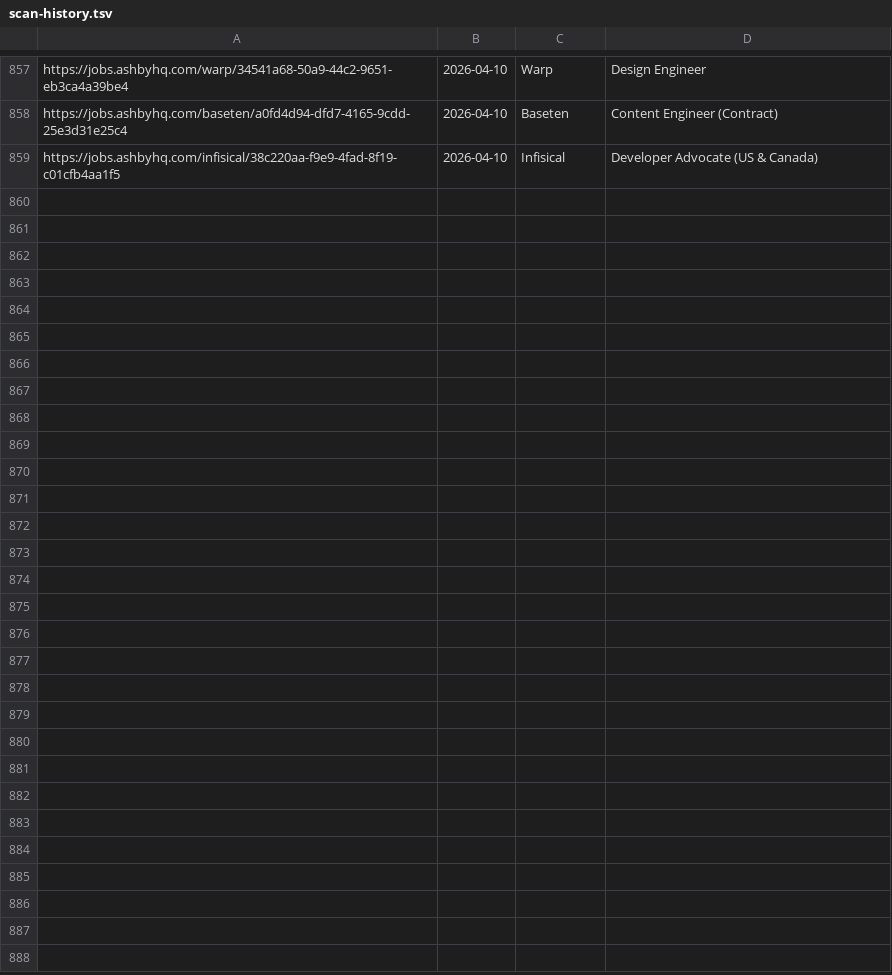
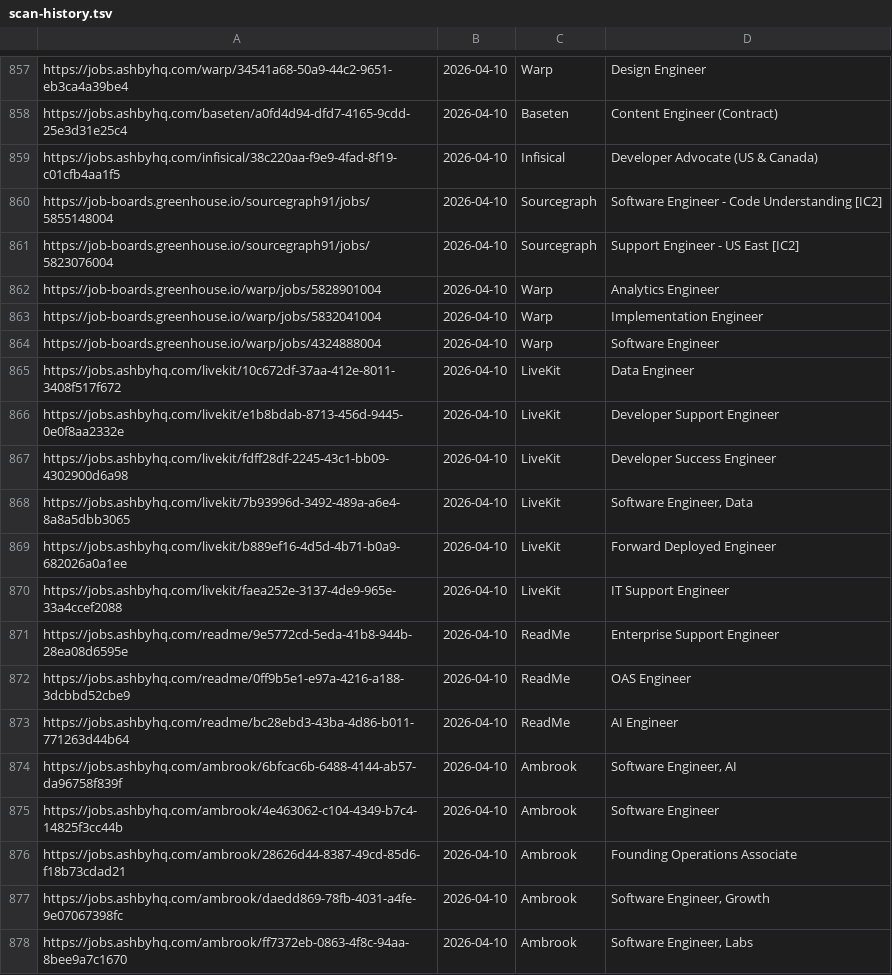
Before and after one commit to Engineernoob/career-ops-local, a TSV file: data/scan-history.tsv, drawn as a sheet; only a part is shown, gaps mark what is left out.

Commit message:
adding more data

```diff
--- a/data/scan-history.tsv
+++ b/data/scan-history.tsv
@@ -859 +859,20 @@ https://jobs.ashbyhq.com/baseten/a0fd4d94-dfd7-4165-9cdd-25e3d31e25c4	2026-04-10
 https://jobs.ashbyhq.com/infisical/38c220aa-f9e9-4fad-8f19-c01cfb4aa1f5	2026-04-10	Infisical	Developer Advocate (US & Canada)
+https://job-boards.greenhouse.io/sourcegraph91/jobs/5855148004	2026-04-10	Sourcegraph	Software Engineer - Code Understanding [IC2]
+https://job-boards.greenhouse.io/sourcegraph91/jobs/5823076004	2026-04-10	Sourcegraph	Support Engineer - US East [IC2]
+https://job-boards.greenhouse.io/warp/jobs/5828901004	2026-04-10	Warp	Analytics Engineer
+https://job-boards.greenhouse.io/warp/jobs/5832041004	2026-04-10	Warp	Implementation Engineer
+https://job-boards.greenhouse.io/warp/jobs/4324888004	2026-04-10	Warp	Software Engineer
+https://jobs.ashbyhq.com/livekit/10c672df-37aa-412e-8011-3408f517f672	2026-04-10	LiveKit	Data Engineer
+https://jobs.ashbyhq.com/livekit/e1b8bdab-8713-456d-9445-0e0f8aa2332e	2026-04-10	LiveKit	Developer Support Engineer
+https://jobs.ashbyhq.com/livekit/fdff28df-2245-43c1-bb09-4302900d6a98	2026-04-10	LiveKit	Developer Success Engineer
+https://jobs.ashbyhq.com/livekit/7b93996d-3492-489a-a6e4-8a8a5dbb3065	2026-04-10	LiveKit	Software Engineer, Data
+https://jobs.ashbyhq.com/livekit/b889ef16-4d5d-4b71-b0a9-682026a0a1ee	2026-04-10	LiveKit	Forward Deployed Engineer
+https://jobs.ashbyhq.com/livekit/faea252e-3137-4de9-965e-33a4ccef2088	2026-04-10	LiveKit	IT Support Engineer
+https://jobs.ashbyhq.com/readme/9e5772cd-5eda-41b8-944b-28ea08d6595e	2026-04-10	ReadMe	Enterprise Support Engineer
+https://jobs.ashbyhq.com/readme/0ff9b5e1-e97a-4216-a188-3dcbbd52cbe9	2026-04-10	ReadMe	OAS Engineer
+https://jobs.ashbyhq.com/readme/bc28ebd3-43ba-4d86-b011-771263d44b64	2026-04-10	ReadMe	AI Engineer
+https://jobs.ashbyhq.com/ambrook/6bfcac6b-6488-4144-ab57-da96758f839f	2026-04-10	Ambrook	Software Engineer, AI
+https://jobs.ashbyhq.com/ambrook/4e463062-c104-4349-b7c4-14825f3cc44b	2026-04-10	Ambrook	Software Engineer
+https://jobs.ashbyhq.com/ambrook/28626d44-8387-49cd-85d6-f18b73cdad21	2026-04-10	Ambrook	Founding Operations Associate
+https://jobs.ashbyhq.com/ambrook/daedd869-78fb-4031-a4fe-9e07067398fc	2026-04-10	Ambrook	Software Engineer, Growth
+https://jobs.ashbyhq.com/ambrook/ff7372eb-0863-4f8c-94aa-8bee9a7c1670	2026-04-10	Ambrook	Software Engineer, Labs
```
Also changed, not shown: 2 other files.
